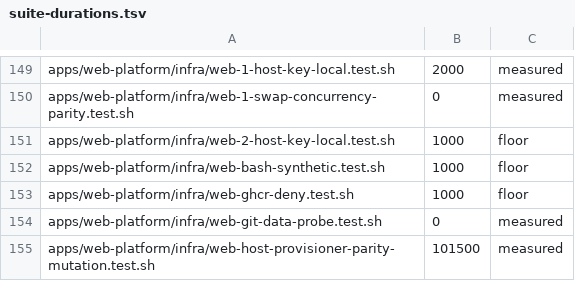
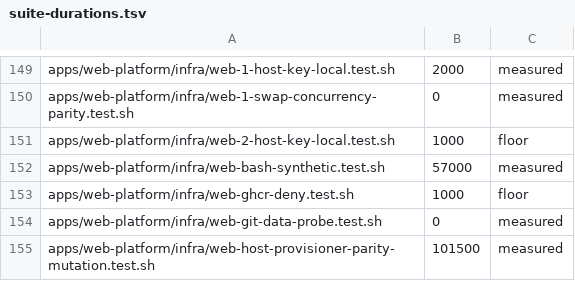
Before and after one commit to jikig-ai/soleur, a TSV file: apps/web-platform/infra/suite-durations.tsv, drawn as a sheet; only a part is shown, gaps mark what is left out.

```diff
--- a/apps/web-platform/infra/suite-durations.tsv
+++ b/apps/web-platform/infra/suite-durations.tsv
@@ -151,3 +151,3 @@ apps/web-platform/infra/web-1-swap-concurrency-parity.test.sh	0	measured
 apps/web-platform/infra/web-2-host-key-local.test.sh	1000	floor
-apps/web-platform/infra/web-bash-synthetic.test.sh	1000	floor
+apps/web-platform/infra/web-bash-synthetic.test.sh	57000	measured
 apps/web-platform/infra/web-ghcr-deny.test.sh	1000	floor
```
Also changed, not shown: 40 other files.
